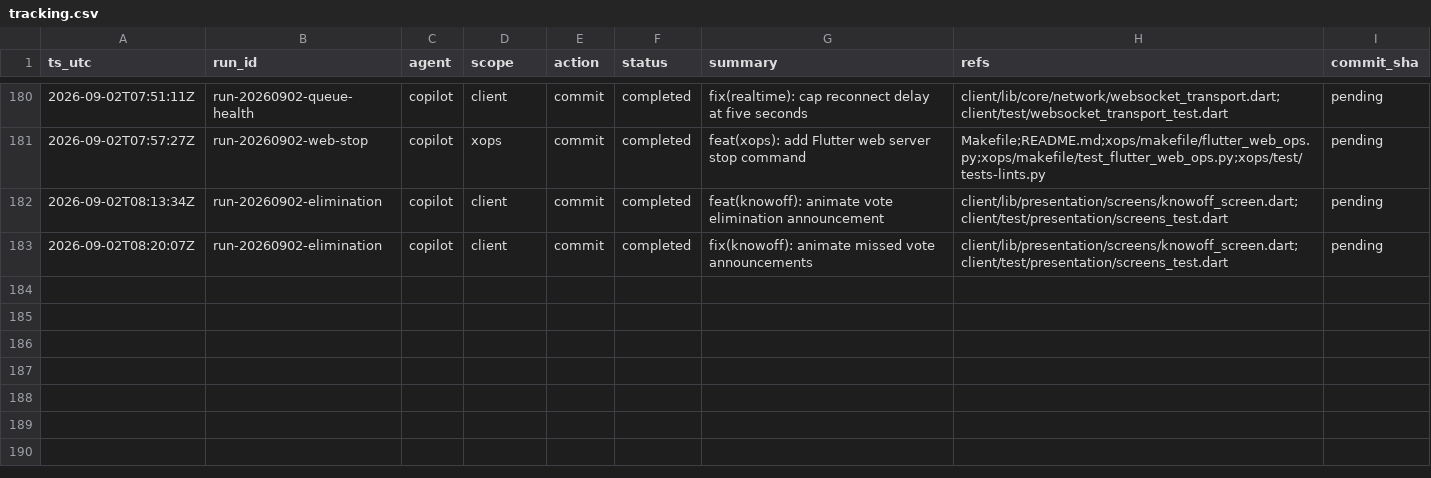
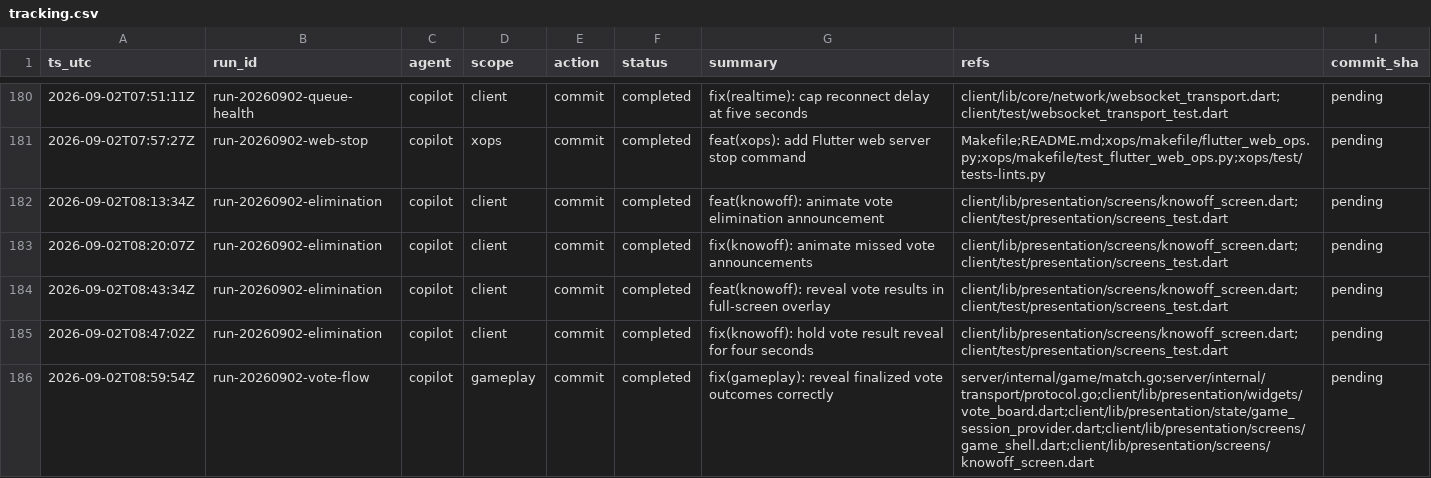
Before and after one commit to metaphy6/knowoff, a CSV file: docs/tracking/tracking.csv, drawn as a sheet; only a part is shown, gaps mark what is left out; the diff names each change by its address in the sheet, - before the commit and + after, or states it on an @@ line.

Commit message:
fix(gameplay): reveal finalized vote outcomes correctly
Refs:
  - server/internal/game/match.go
  - server/internal/transport/protocol.go
  - client/lib/presentation/widgets/vote_board.dart
  - client/lib/presentation/state/game_session_provider.dart
  - client/lib/presentation/screens/game_shell.dart
  - client/lib/presentation/screens/knowoff_screen.dart

[run-20260902-vote-flow]

```diff
--- a/docs/tracking/tracking.csv
+++ b/docs/tracking/tracking.csv
+row 184: 2026-09-02T08:43:34Z | run-20260902-elimination | copilot | client | commit | completed | feat(knowoff): reveal vote results in full-screen overlay | client/lib/presentation/screens/knowoff_screen.dart;client/test/presentation/screens_test.dart | pending
+row 185: 2026-09-02T08:47:02Z | run-20260902-elimination | copilot | client | commit | completed | fix(knowoff): hold vote result reveal for four seconds | client/lib/presentation/screens/knowoff_screen.dart;client/test/presentation/screens_test.dart | pending
+row 186: 2026-09-02T08:59:54Z | run-20260902-vote-flow | copilot | gameplay | commit | completed | fix(gameplay): reveal finalized vote outcomes correctly | server/internal/game/match.go;server/internal/transport/protocol.go;client/lib/presentation/widgets/vote_board.dart;client/lib/presentation/state/game_session_provider.dart;client/lib/presentation/screens/game_shell.dart;client/lib/presentation/screens/knowoff_screen.dart | pending
```
Also changed, not shown: 11 other files.
